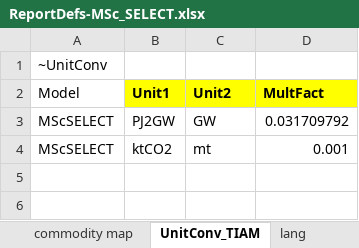
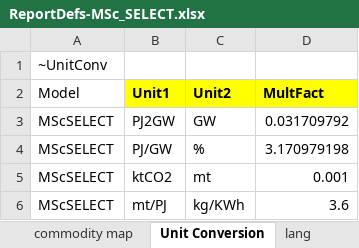
Before and after one commit to akanudia/MSc_SELECT, an Excel workbook: ReportDefs-MSc_SELECT.xlsx, sheet Unit Conversion, drawn as a sheet; values as stored, in another font and other column widths than the file's, no borders; the diff names each change by its address in the sheet, - before the commit and + after, or states it on an @@ line.

Commit message:
Update ReportDefs-MSc_SELECT.xlsx

```diff
--- a/ReportDefs-MSc_SELECT.xlsx (sheet Unit Conversion)
+++ b/ReportDefs-MSc_SELECT.xlsx (sheet Unit Conversion)
-sheet tab: UnitConv_TIAM
+sheet tab: Unit Conversion
+row 4: MScSELECT | PJ/GW | % | 3.170979198
+row 6: MScSELECT | mt/PJ | kg/KWh | 3.6
```
Also changed, not shown: sheet TS_ratios, sheet TS_Defs.
